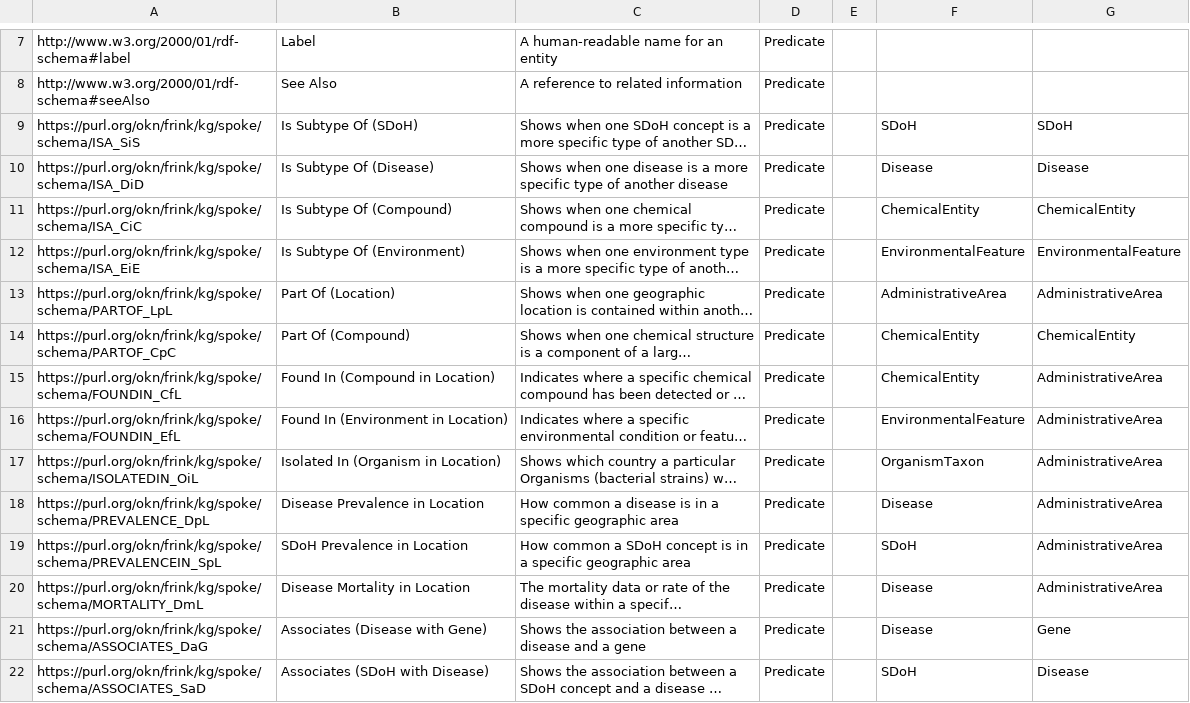
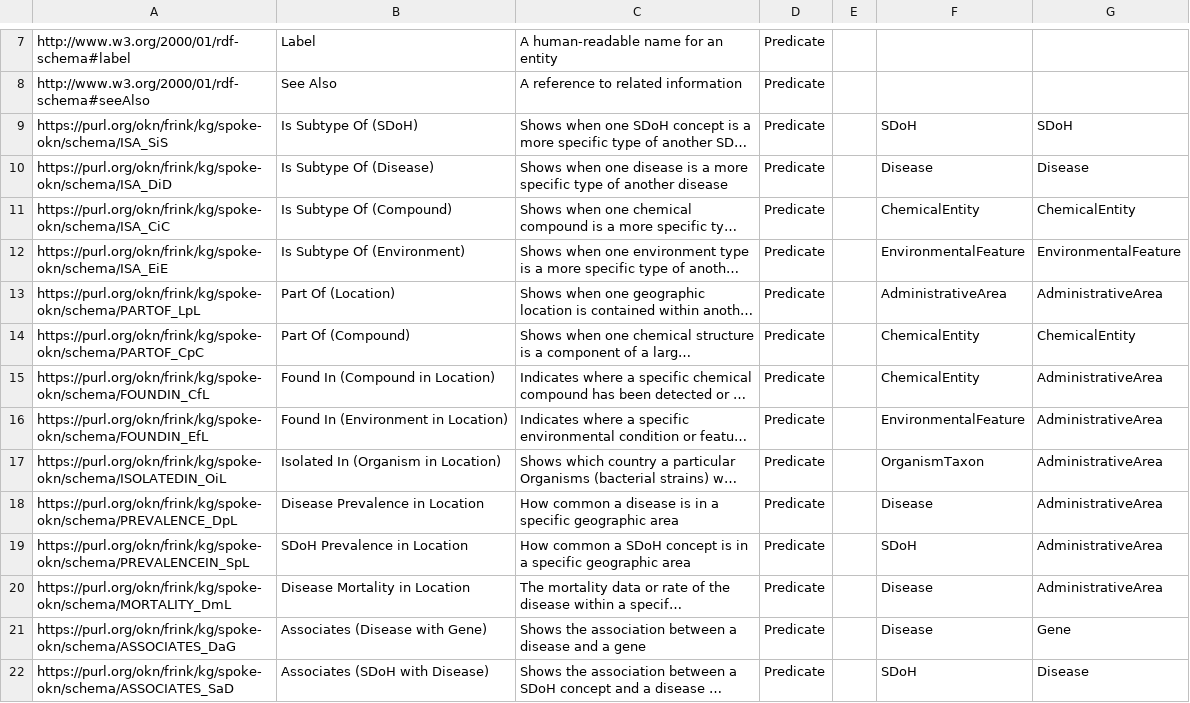
Before and after one commit to sbl-sdsc/mcp-proto-okn, a CSV file: metadata/entities/spoke-okn_entities.csv, drawn as a sheet; only a part is shown, gaps mark what is left out; long unchanged cells end in …; the diff covers the shown part only; the diff names each change by its address in the sheet, - before the commit and + after, or states it on an @@ line.

Commit message:
updated uris

```diff
--- a/metadata/entities/spoke-okn_entities.csv
+++ b/metadata/entities/spoke-okn_entities.csv
-A9: https://purl.org/okn/frink/kg/spoke/schema/ISA_SiS
+A9: https://purl.org/okn/frink/kg/spoke-okn/schema/ISA_SiS
-A10: https://purl.org/okn/frink/kg/spoke/schema/ISA_DiD
+A10: https://purl.org/okn/frink/kg/spoke-okn/schema/ISA_DiD
-A11: https://purl.org/okn/frink/kg/spoke/schema/ISA_CiC
+A11: https://purl.org/okn/frink/kg/spoke-okn/schema/ISA_CiC
-A12: https://purl.org/okn/frink/kg/spoke/schema/ISA_EiE
+A12: https://purl.org/okn/frink/kg/spoke-okn/schema/ISA_EiE
-A13: https://purl.org/okn/frink/kg/spoke/schema/PARTOF_LpL
+A13: https://purl.org/okn/frink/kg/spoke-okn/schema/PARTOF_LpL
-A14: https://purl.org/okn/frink/kg/spoke/schema/PARTOF_CpC
+A14: https://purl.org/okn/frink/kg/spoke-okn/schema/PARTOF_CpC
-A15: https://purl.org/okn/frink/kg/spoke/schema/FOUNDIN_CfL
+A15: https://purl.org/okn/frink/kg/spoke-okn/schema/FOUNDIN_CfL
-A16: https://purl.org/okn/frink/kg/spoke/schema/FOUNDIN_EfL
+A16: https://purl.org/okn/frink/kg/spoke-okn/schema/FOUNDIN_EfL
-A17: https://purl.org/okn/frink/kg/spoke/schema/ISOLATEDIN_OiL
+A17: https://purl.org/okn/frink/kg/spoke-okn/schema/ISOLATEDIN_OiL
-A18: https://purl.org/okn/frink/kg/spoke/schema/PREVALENCE_DpL
+A18: https://purl.org/okn/frink/kg/spoke-okn/schema/PREVALENCE_DpL
-A19: https://purl.org/okn/frink/kg/spoke/schema/PREVALENCEIN_SpL
+A19: https://purl.org/okn/frink/kg/spoke-okn/schema/PREVALENCEIN_SpL
-A20: https://purl.org/okn/frink/kg/spoke/schema/MORTALITY_DmL
+A20: https://purl.org/okn/frink/kg/spoke-okn/schema/MORTALITY_DmL
-A21: https://purl.org/okn/frink/kg/spoke/schema/ASSOCIATES_DaG
+A21: https://purl.org/okn/frink/kg/spoke-okn/schema/ASSOCIATES_DaG
-A22: https://purl.org/okn/frink/kg/spoke/schema/ASSOCIATES_SaD
+A22: https://purl.org/okn/frink/kg/spoke-okn/schema/ASSOCIATES_SaD
```
Also changed, not shown: 104 edited cells elsewhere in this file.
